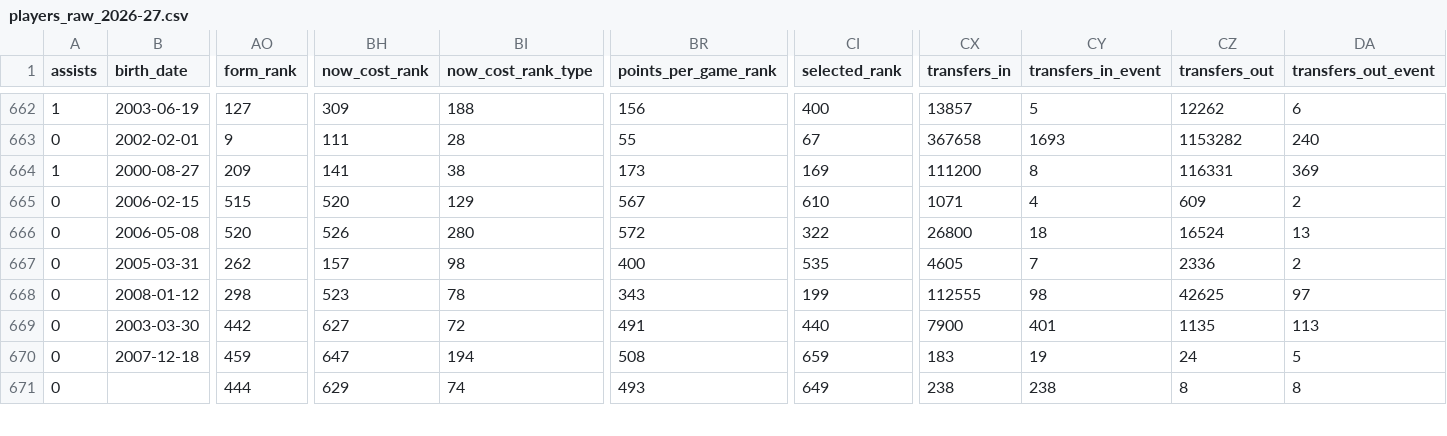
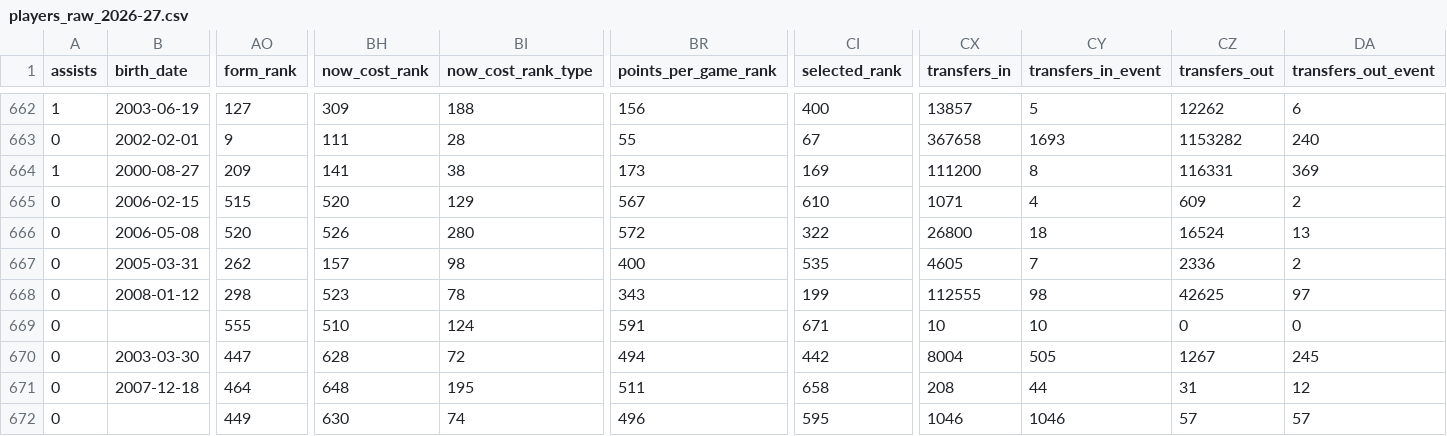
Before and after one commit to justinwaddy/schwaddy-fpl, a CSV file: data/players_raw_2026-27.csv, drawn as a sheet; only a part is shown, gaps mark what is left out; addresses are those after the commit; rows hold the shown columns only; the diff covers the shown part only; the diff names each change by its address in the sheet, - before the commit and + after, or states it on an @@ line.

```diff
--- a/data/players_raw_2026-27.csv
+++ b/data/players_raw_2026-27.csv
+row 669: 0 |  | 555 | 510 | 124 | 591 | 671 | 10 | 10 | 0 | 0
-AO670 (form_rank): 442
+AO670 (form_rank): 447
-BH670 (now_cost_rank): 627
+BH670 (now_cost_rank): 628
-BR670 (points_per_game_rank): 491
+BR670 (points_per_game_rank): 494
-CI670 (selected_rank): 440
+CI670 (selected_rank): 442
-CX670 (transfers_in): 7900
+CX670 (transfers_in): 8004
-CY670 (transfers_in_event): 401
+CY670 (transfers_in_event): 505
-CZ670 (transfers_out): 1135
+CZ670 (transfers_out): 1267
-DA670 (transfers_out_event): 113
+DA670 (transfers_out_event): 245
-AO671 (form_rank): 459
+AO671 (form_rank): 464
-BH671 (now_cost_rank): 647
+BH671 (now_cost_rank): 648
-BI671 (now_cost_rank_type): 194
+BI671 (now_cost_rank_type): 195
-BR671 (points_per_game_rank): 508
+BR671 (points_per_game_rank): 511
-CI671 (selected_rank): 659
+CI671 (selected_rank): 658
-CX671 (transfers_in): 183
+CX671 (transfers_in): 208
-CY671 (transfers_in_event): 19
+CY671 (transfers_in_event): 44
-CZ671 (transfers_out): 24
+CZ671 (transfers_out): 31
-DA671 (transfers_out_event): 5
+DA671 (transfers_out_event): 12
-AO672 (form_rank): 444
+AO672 (form_rank): 449
-BH672 (now_cost_rank): 629
+BH672 (now_cost_rank): 630
-BR672 (points_per_game_rank): 493
+BR672 (points_per_game_rank): 496
-CI672 (selected_rank): 649
+CI672 (selected_rank): 595
-CX672 (transfers_in): 238
+CX672 (transfers_in): 1046
-CY672 (transfers_in_event): 238
+CY672 (transfers_in_event): 1046
-CZ672 (transfers_out): 8
+CZ672 (transfers_out): 57
-DA672 (transfers_out_event): 8
+DA672 (transfers_out_event): 57
```
Also changed, not shown: 21 edited cells elsewhere in this file, data/gws_2026-27.csv, data/injuries_2026-27.csv, 14 other files.
